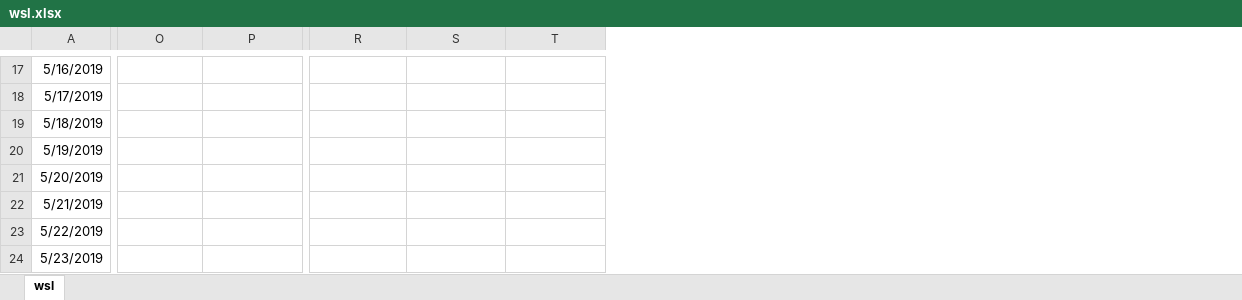
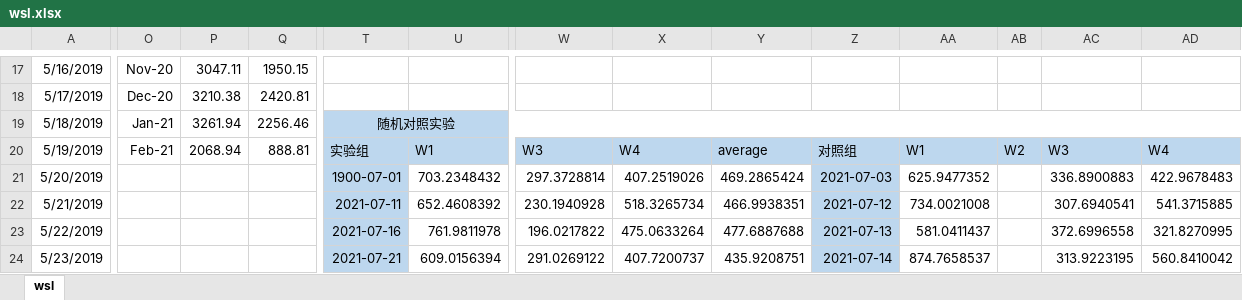
Before and after one commit to forward11/rainfall, an Excel workbook: Negative_ions/wsl.xlsx, sheet wsl, drawn as a sheet; only a part is shown, gaps mark what is left out; values as stored, in another font and other column widths than the file's, no borders; addresses are those after the commit; the diff covers the shown part only; the diff names each change by its address in the sheet, - before the commit and + after, or states it on an @@ line.

```diff
--- a/Negative_ions/wsl.xlsx (sheet wsl)
+++ b/Negative_ions/wsl.xlsx (sheet wsl)
+column O, rows 17-20: Nov-20 | Dec-20 | Jan-21 | Feb-21
+column P, rows 17-20: 3047.11 | 3210.38 | 3261.94 | 2068.94
+column Q, rows 17-20: 1950.15 | 2420.81 | 2256.46 | 888.81
+column Z, rows 20-24: 对照组 | 2021-07-03 | 2021-07-12 | 2021-07-13 | 2021-07-14
+column AA, rows 20-24: W1 | 625.9477352 | 734.0021008 | 581.0411437 | 874.7658537
+column AB, row 20: W2
+column AC, rows 20-24: W3 | 336.8900883 | 307.6940541 | 372.6996558 | 313.9223195
+column AD, rows 20-24: W4 | 422.9678483 | 541.3715885 | 321.8270995 | 560.8410042
-T19: (empty)
+T19: 随机对照实验
-T19:Y20 fill: none
+T19:Y20 fill: #BDD7EE
+T19:AD19 merged
-T20: (empty)
+T20: 实验组
-U20: (empty)
+U20: W1
-W20: (empty)
+W20: W3
-X20: (empty)
+X20: W4
-Y20: (empty)
+Y20: average
-T21: (empty)
+T21: 1900-07-01
-T21:T24 fill: none
+T21:T24 fill: #BDD7EE
-U21: (empty)
+U21: 703.2348432
-W21: (empty)
+W21: 297.3728814
-X21: (empty)
+X21: 407.2519026
-Y21: (empty)
+Y21: 469.2865424
-T22: (empty)
+T22: 2021-07-11
-U22: (empty)
+U22: 652.4608392
-W22: (empty)
+W22: 230.1940928
-X22: (empty)
+X22: 518.3265734
-Y22: (empty)
+Y22: 466.9938351
-T23: (empty)
+T23: 2021-07-16
-U23: (empty)
+U23: 761.9811978
-W23: (empty)
+W23: 196.0217822
-X23: (empty)
+X23: 475.0633264
-Y23: (empty)
+Y23: 477.6887688
-T24: (empty)
+T24: 2021-07-21
-U24: (empty)
+U24: 609.0156394
-W24: (empty)
+W24: 291.0269122
-X24: (empty)
+X24: 407.7200737
-Y24: (empty)
+Y24: 435.9208751
```
Also changed, not shown: 3 added columns, 206 edited cells, cell formats and merged cells elsewhere in this sheet, formulas that keep their value, Negative_ions/lps.xlsx.
